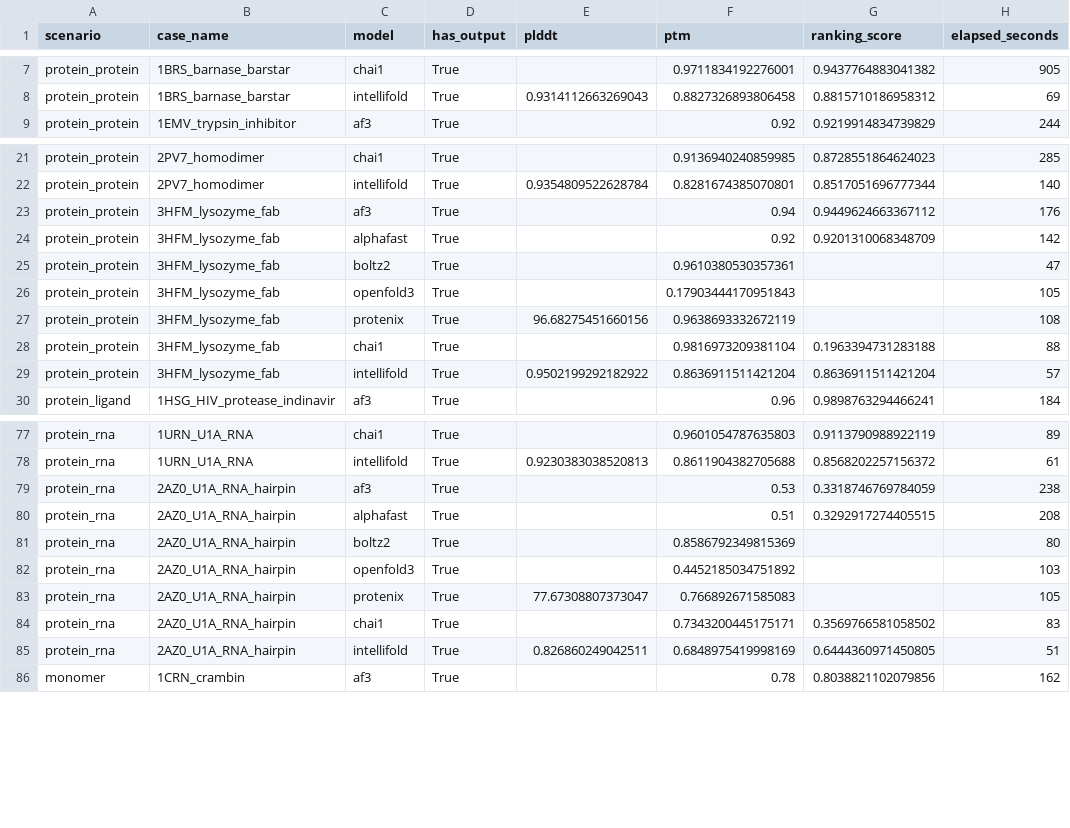
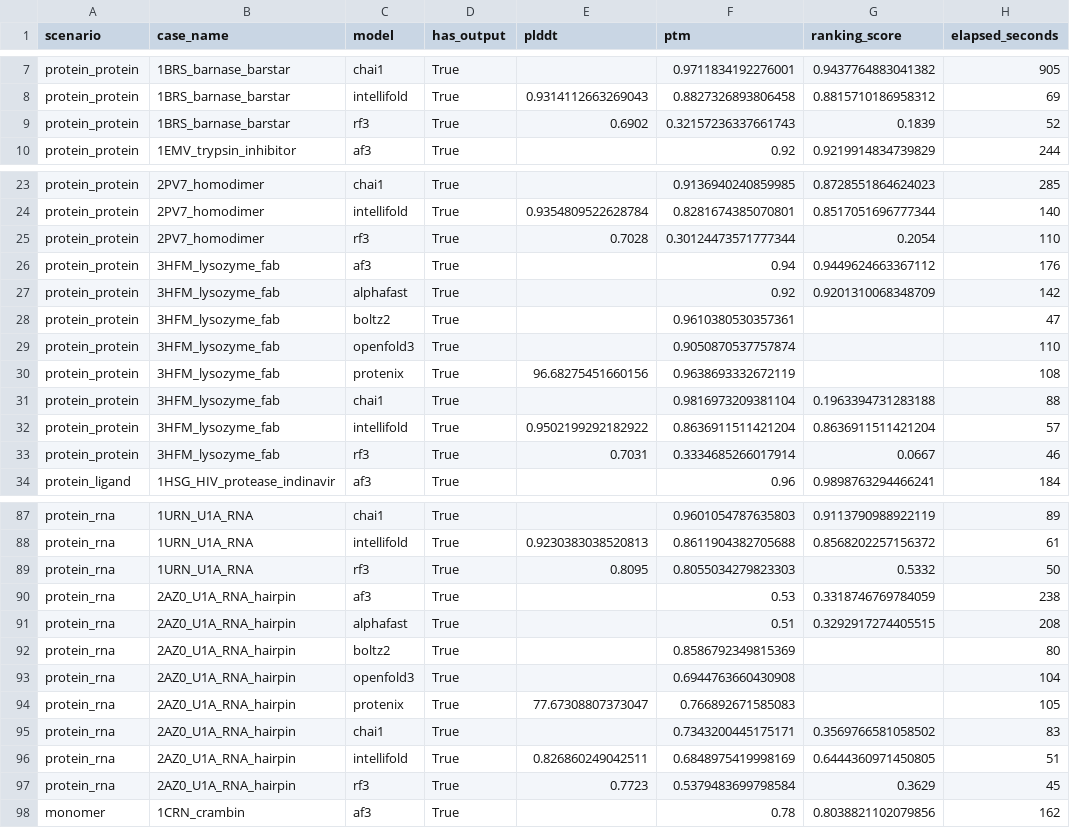
Before and after one commit to ZiChenWang114514/FoldBenchmark, a CSV file: results/benchmark_results.csv, drawn as a sheet; only a part is shown, gaps mark what is left out; the diff covers the shown part only.

Commit message:
feat: RF3 benchmark complete 22/22 — add results, fix collect_results plddt key

```diff
--- a/results/benchmark_results.csv
+++ b/results/benchmark_results.csv
@@ -8,2 +8,3 @@ protein_protein,1BRS_barnase_barstar,chai1,True,,0.9711834192276001,0.9437764883
 protein_protein,1BRS_barnase_barstar,intellifold,True,0.9314112663269043,0.8827326893806458,0.8815710186958312,69
+protein_protein,1BRS_barnase_barstar,rf3,True,0.6902,0.32157236337661743,0.1839,52
 protein_protein,1EMV_trypsin_inhibitor,af3,True,,0.92,0.9219914834739829,244
@@ -22,2 +24,3 @@ protein_protein,2PV7_homodimer,chai1,True,,0.9136940240859985,0.8728551864624023
 protein_protein,2PV7_homodimer,intellifold,True,0.9354809522628784,0.8281674385070801,0.8517051696777344,140
+protein_protein,2PV7_homodimer,rf3,True,0.7028,0.30124473571777344,0.2054,110
 protein_protein,3HFM_lysozyme_fab,af3,True,,0.94,0.9449624663367112,176
@@ -25,3 +28,3 @@ protein_protein,3HFM_lysozyme_fab,alphafast,True,,0.92,0.9201310068348709,142
 protein_protein,3HFM_lysozyme_fab,boltz2,True,,0.9610380530357361,,47
-protein_protein,3HFM_lysozyme_fab,openfold3,True,,0.17903444170951843,,105
+protein_protein,3HFM_lysozyme_fab,openfold3,True,,0.9050870537757874,,110
 protein_protein,3HFM_lysozyme_fab,protenix,True,96.68275451660156,0.9638693332672119,,108
@@ -29,2 +32,3 @@ protein_protein,3HFM_lysozyme_fab,chai1,True,,0.9816973209381104,0.1963394731283
 protein_protein,3HFM_lysozyme_fab,intellifold,True,0.9502199292182922,0.8636911511421204,0.8636911511421204,57
+protein_protein,3HFM_lysozyme_fab,rf3,True,0.7031,0.3334685266017914,0.0667,46
 protein_ligand,1HSG_HIV_protease_indinavir,af3,True,,0.96,0.9898763294466241,184
@@ -78,2 +88,3 @@ protein_rna,1URN_U1A_RNA,chai1,True,,0.9601054787635803,0.9113790988922119,89
 protein_rna,1URN_U1A_RNA,intellifold,True,0.9230383038520813,0.8611904382705688,0.8568202257156372,61
+protein_rna,1URN_U1A_RNA,rf3,True,0.8095,0.8055034279823303,0.5332,50
 protein_rna,2AZ0_U1A_RNA_hairpin,af3,True,,0.53,0.3318746769784059,238
@@ -81,3 +92,3 @@ protein_rna,2AZ0_U1A_RNA_hairpin,alphafast,True,,0.51,0.3292917274405515,208
 protein_rna,2AZ0_U1A_RNA_hairpin,boltz2,True,,0.8586792349815369,,80
-protein_rna,2AZ0_U1A_RNA_hairpin,openfold3,True,,0.4452185034751892,,103
+protein_rna,2AZ0_U1A_RNA_hairpin,openfold3,True,,0.6944763660430908,,104
 protein_rna,2AZ0_U1A_RNA_hairpin,protenix,True,77.67308807373047,0.766892671585083,,105
@@ -85,2 +96,3 @@ protein_rna,2AZ0_U1A_RNA_hairpin,chai1,True,,0.7343200445175171,0.35697665810585
 protein_rna,2AZ0_U1A_RNA_hairpin,intellifold,True,0.826860249042511,0.6848975419998169,0.6444360971450805,51
+protein_rna,2AZ0_U1A_RNA_hairpin,rf3,True,0.7723,0.5379483699798584,0.3629,45
 monomer,1CRN_crambin,af3,True,,0.78,0.8038821102079856,162
```
Also changed, not shown: 17 added rows and 4 edited cells elsewhere in this file, results/timing.csv, 5 other files.
